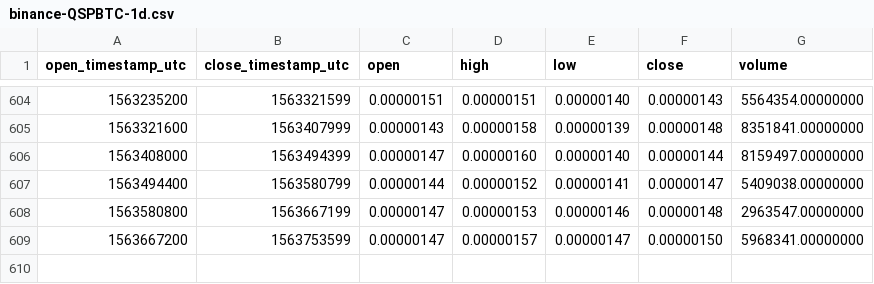
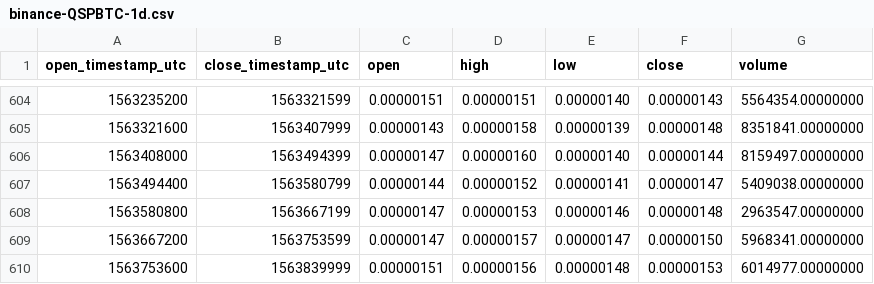
Before and after one commit to cryptobigbro/binance-QSPBTC, a CSV file: binance-QSPBTC-1d.csv, drawn as a sheet; only a part is shown, gaps mark what is left out; the diff names each change by its address in the sheet, - before the commit and + after, or states it on an @@ line.

Commit message:
Update OHLCV data.

```diff
--- a/binance-QSPBTC-1d.csv
+++ b/binance-QSPBTC-1d.csv
+row 610: 1563753600 | 1563839999 | 0.00000151 | 0.00000156 | 0.00000148 | 0.00000153 | 6014977.00000000
```
Also changed, not shown: 1 other file.
